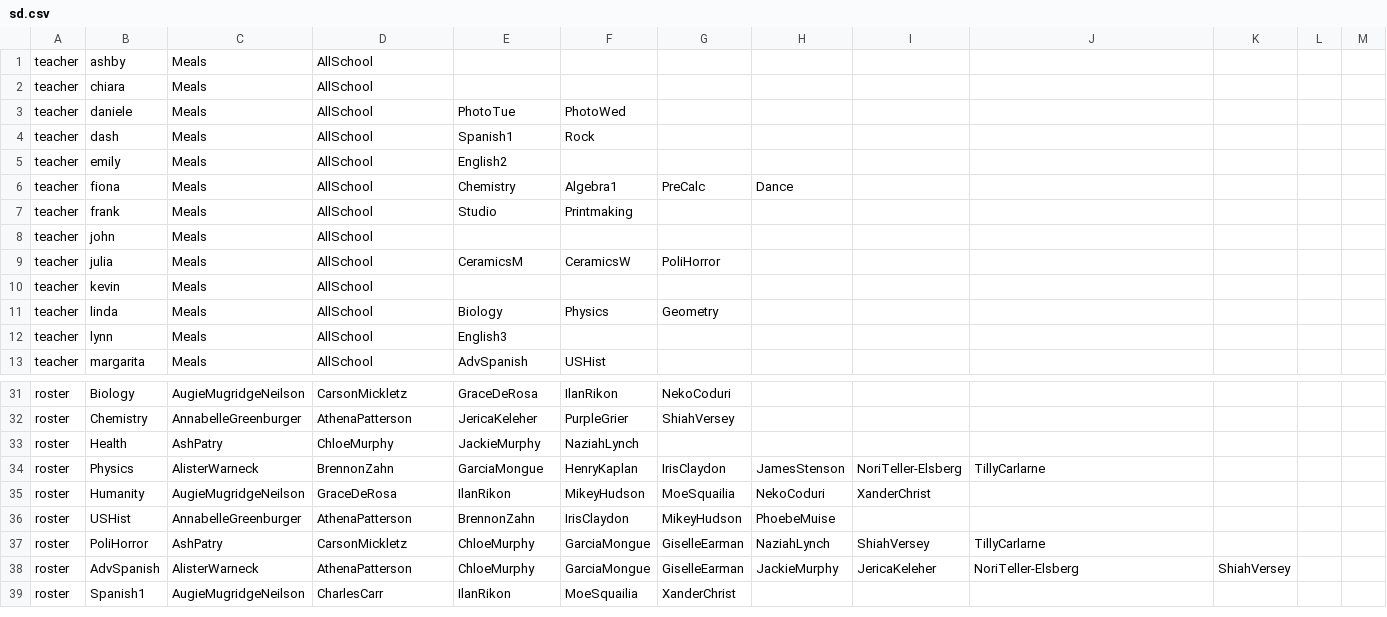
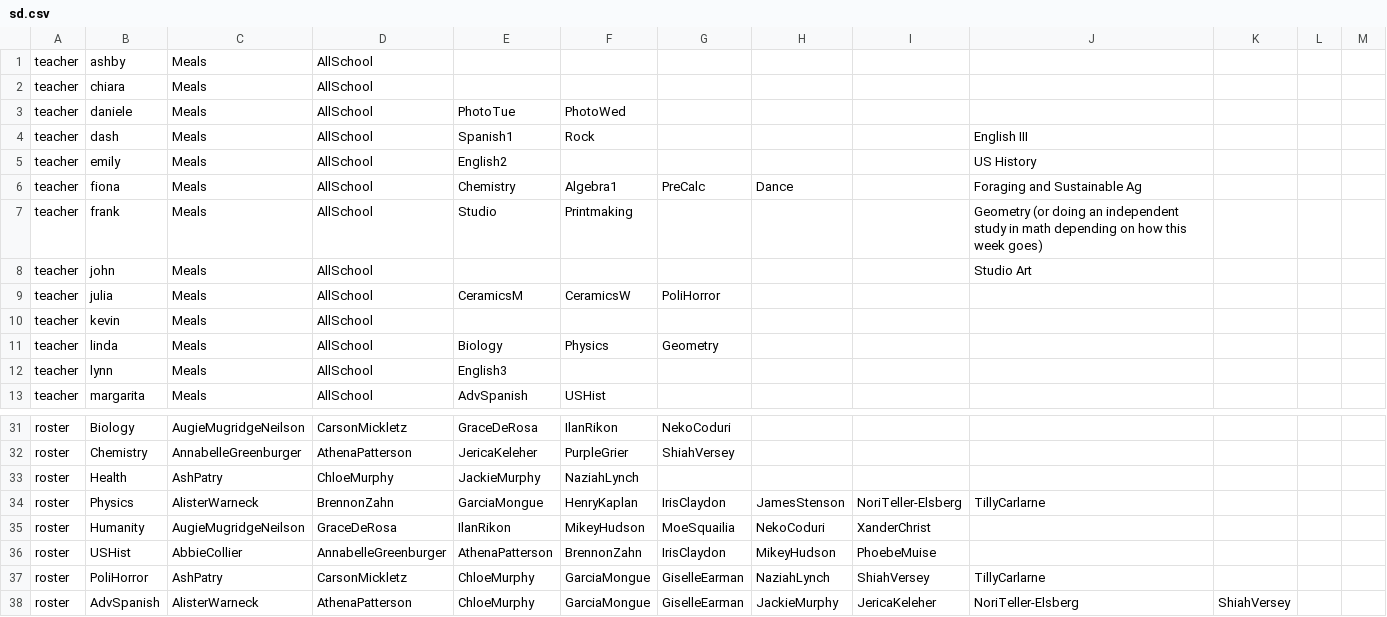
Before and after one commit to buxtonschool/attendance, a CSV file: sd.csv, drawn as a sheet; only a part is shown, gaps mark what is left out; the shorter side is filled out with more unchanged rows; the diff covers the shown part only; the diff names each change by its address in the sheet, - before the commit and + after, or states it on an @@ line.

Commit message:
+Abbie

```diff
--- a/sd.csv
+++ b/sd.csv
-J4: (empty)
+J4: English III
-J5: (empty)
+J5: US History
-J6: (empty)
+J6: Foraging and Sustainable Ag
-J7: (empty)
+J7: Geometry (or doing an independent study in math depending on how this week goes)
-J8: (empty)
+J8: Studio Art
-C36: AnnabelleGreenburger
+C36: AbbieCollier
-D36: AthenaPatterson
+D36: AnnabelleGreenburger
-E36: BrennonZahn
+E36: AthenaPatterson
-F36: IrisClaydon
+F36: BrennonZahn
-G36: MikeyHudson
+G36: IrisClaydon
-H36: PhoebeMuise
+H36: MikeyHudson
-I36: (empty)
+I36: PhoebeMuise
```
Also changed, not shown: 36 edited cells elsewhere in this file, 1 other file.
